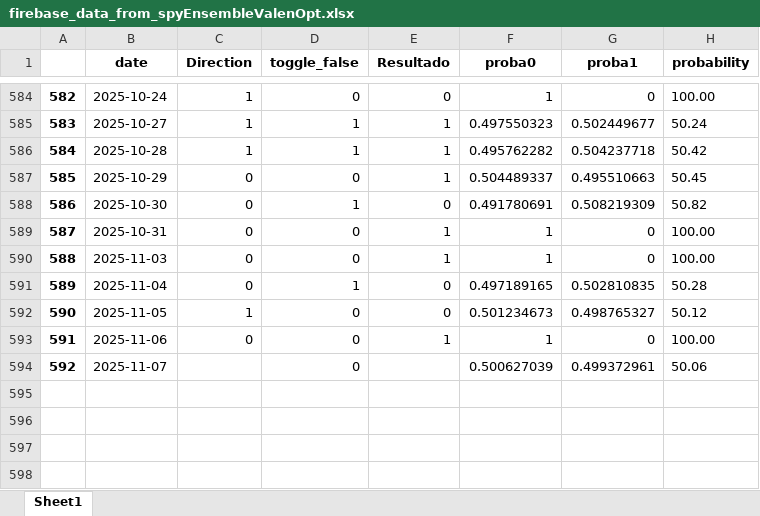
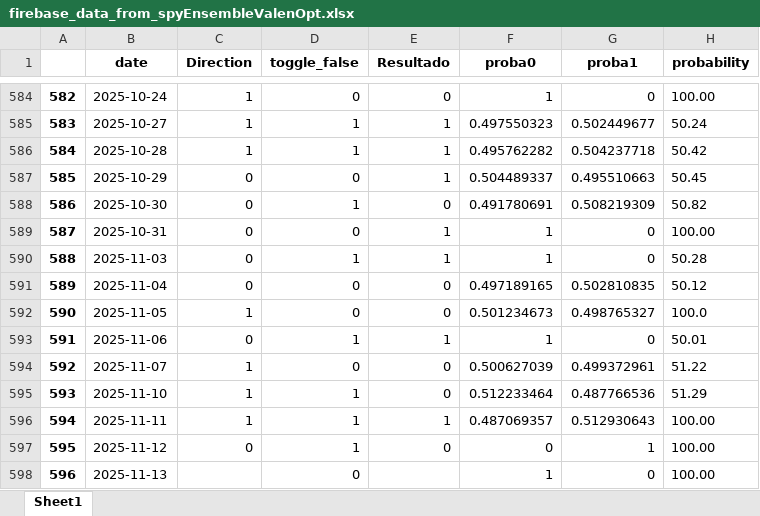
Before and after one commit to santiagogiraldo09/Arkad, an Excel workbook: firebase_data_from_spyEnsembleValenOpt.xlsx, sheet Sheet1, drawn as a sheet; only a part is shown, gaps mark what is left out; values as stored, in another font and other column widths than the file's, no borders; the diff names each change by its address in the sheet, - before the commit and + after, or states it on an @@ line.

Commit message:
update data

```diff
--- a/firebase_data_from_spyEnsembleValenOpt.xlsx (sheet Sheet1)
+++ b/firebase_data_from_spyEnsembleValenOpt.xlsx (sheet Sheet1)
-D590 (toggle_false): 0
+D590 (toggle_false): 1
-H590 (probability): 100.00
+H590 (probability): 50.28
-D591 (toggle_false): 1
+D591 (toggle_false): 0
-H591 (probability): 50.28
+H591 (probability): 50.12
-H592 (probability): 50.12
+H592 (probability): 100.0
-D593 (toggle_false): 0
+D593 (toggle_false): 1
-H593 (probability): 100.00
+H593 (probability): 50.01
-C594 (Direction): (empty)
+C594 (Direction): 1
-E594 (Resultado): (empty)
+E594 (Resultado): 0
-H594 (probability): 50.06
+H594 (probability): 51.22
+row 595: 593 | 2025-11-10 | 1 | 1 | 0 | 0.512233464 | 0.487766536 | 51.29
+row 596: 594 | 2025-11-11 | 1 | 1 | 1 | 0.487069357 | 0.512930643 | 100.00
+row 597: 595 | 2025-11-12 | 0 | 1 | 0 | 0 | 1 | 100.00
+row 598: 596 | 2025-11-13 |  | 0 |  | 1 | 0 | 100.00
```
Also changed, not shown: firebase_data_from_spyOOC.xlsx, firebase_data_from_spyVOC.xlsx.
